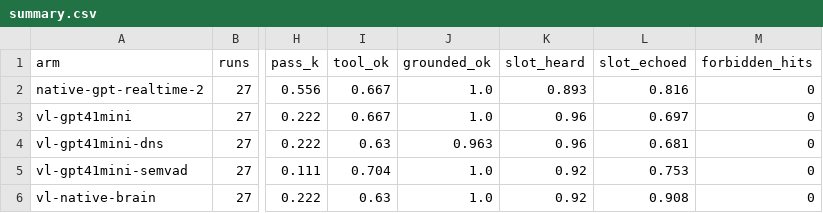
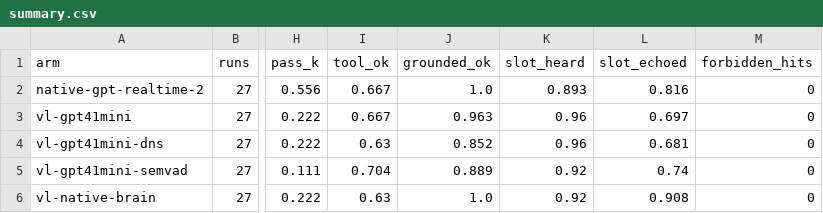
Before and after one commit to duguetlabs/openfon, a CSV file: bench/quality/results/summary.csv, drawn as a sheet; only a part is shown, gaps mark what is left out; the diff names each change by its address in the sheet, - before the commit and + after, or states it on an @@ line.

```diff
--- a/bench/quality/results/summary.csv
+++ b/bench/quality/results/summary.csv
-J3 (grounded_ok): 1.0
+J3 (grounded_ok): 0.963
-J4 (grounded_ok): 0.963
+J4 (grounded_ok): 0.852
-J5 (grounded_ok): 1.0
+J5 (grounded_ok): 0.889
-L5 (slot_echoed): 0.753
+L5 (slot_echoed): 0.74
```
Also changed, not shown: bench/quality/results/slots.csv, bench/quality/results/summary_per_run.csv, 3 other files.
